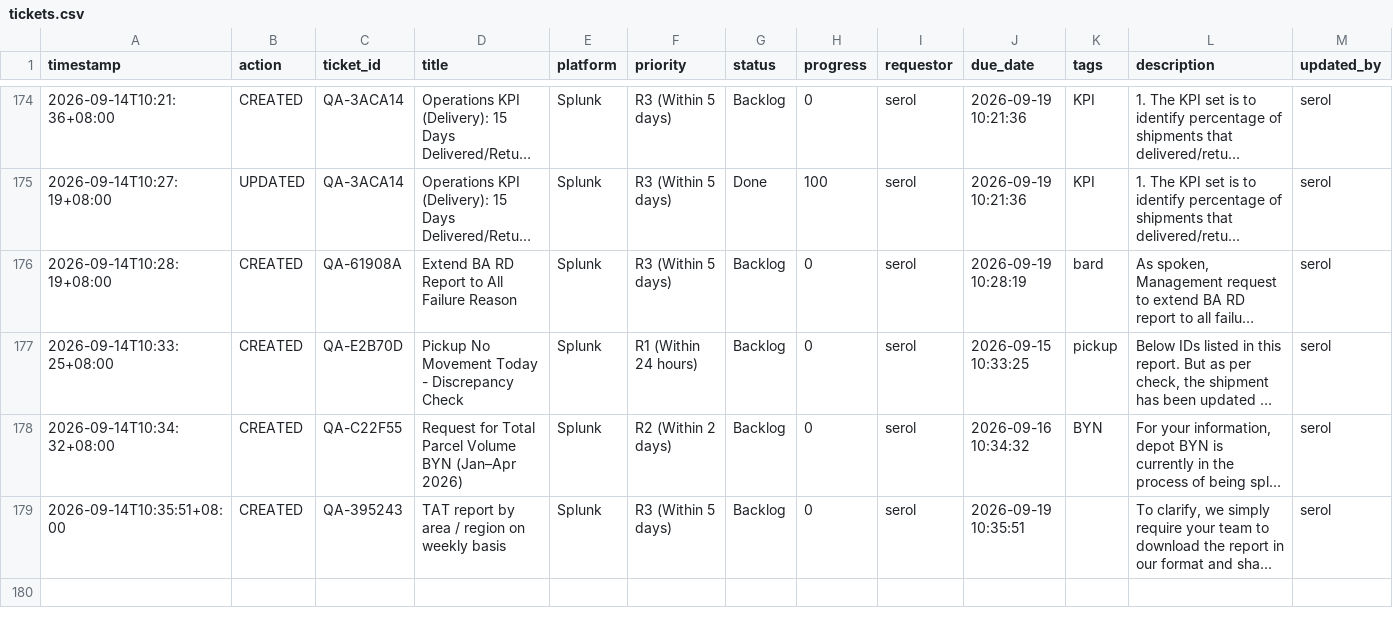
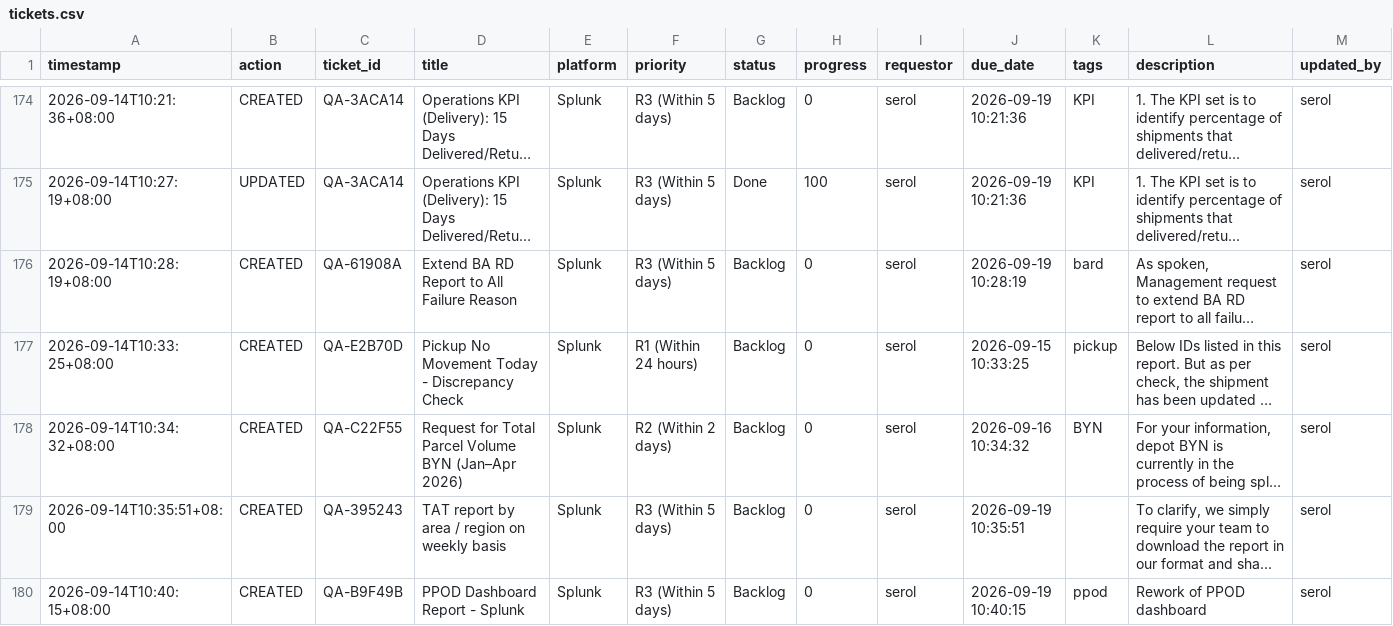
Before and after one commit to serol13/MY_opsX, a CSV file: tickets.csv, drawn as a sheet; only a part is shown, gaps mark what is left out; long unchanged cells end in …; rows hold the shown columns only; the diff names each change by its address in the sheet, - before the commit and + after, or states it on an @@ line.

Commit message:
[CREATED] QA-B9F49B by serol — 2026-09-14T10:40

```diff
--- a/tickets.csv
+++ b/tickets.csv
+row 180: 2026-09-14T10:40:15+08:00 | CREATED | QA-B9F49B | PPOD Dashboard Report - Splunk | Splunk | R3 (Within 5 days) | Backlog | 0 | serol | 2026-09-19 10:40:15 | ppod | Rework of PPOD dashboard | serol
```
